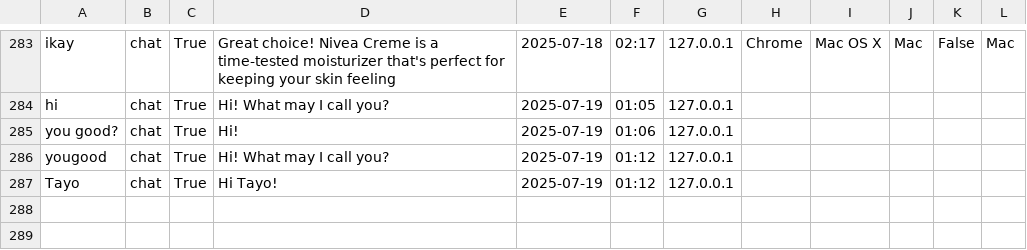
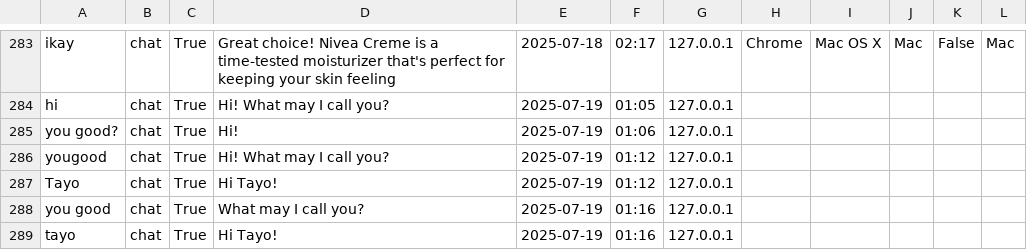
Before and after one commit to nottayo/skincare-ai-search, a CSV file: training.csv, drawn as a sheet; only a part is shown, gaps mark what is left out.

```diff
--- a/training.csv
+++ b/training.csv
@@ -340 +340,3 @@ yougood,chat,True,Hi! What may I call you?,2025-07-19,01:12,127.0.0.1
 Tayo,chat,True,Hi Tayo!,2025-07-19,01:12,127.0.0.1
+you good,chat,True,What may I call you?,2025-07-19,01:16,127.0.0.1
+tayo,chat,True,Hi Tayo!,2025-07-19,01:16,127.0.0.1
```
Also changed, not shown: 1 other file.
